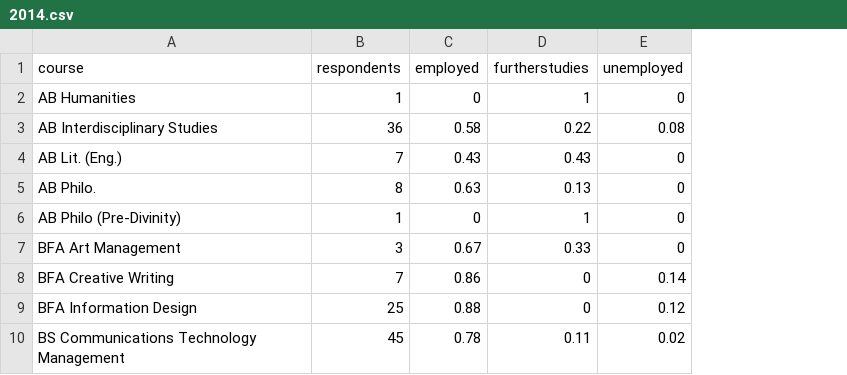
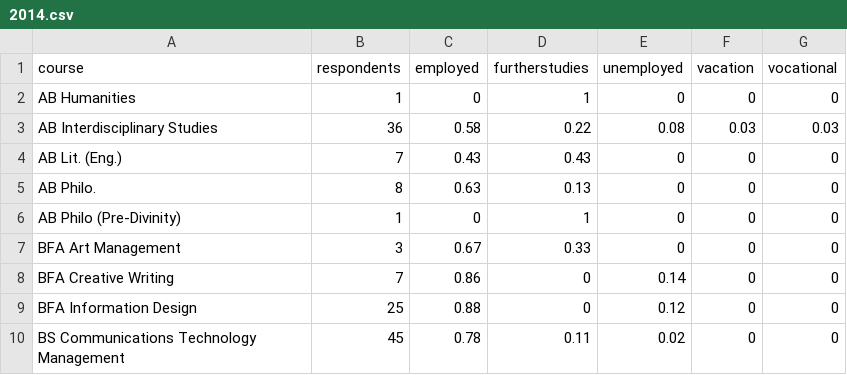
Before and after one commit to diezcami/admu-graduates, a CSV file: src/2014.csv, drawn as a sheet; only a part is shown; the diff names each change by its address in the sheet, - before the commit and + after, or states it on an @@ line.

Commit message:
Fixed vacation and vocational

```diff
--- a/src/2014.csv
+++ b/src/2014.csv
+column F (vacation), rows 2-10: 0 | 0.03 | 0 | 0 | 0 | 0 | 0 | 0 | 0
+column G (vocational), rows 2-10: 0 | 0.03 | 0 | 0 | 0 | 0 | 0 | 0 | 0
```
Also changed, not shown: 1 other file.
